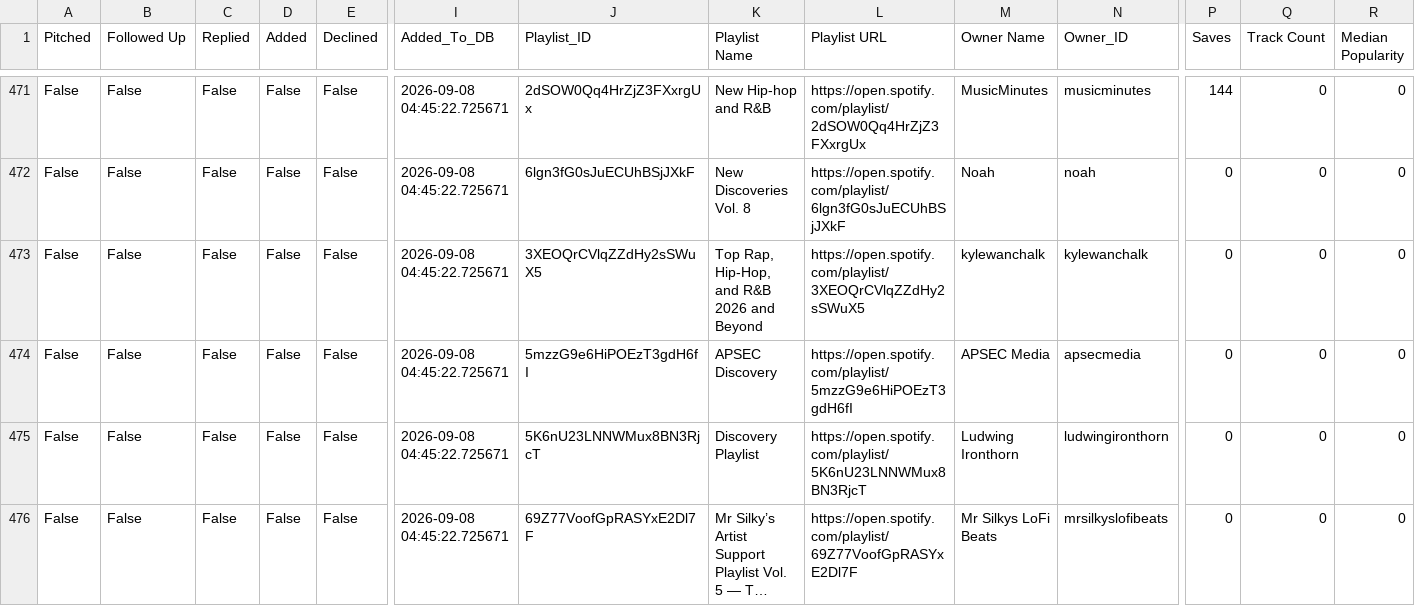
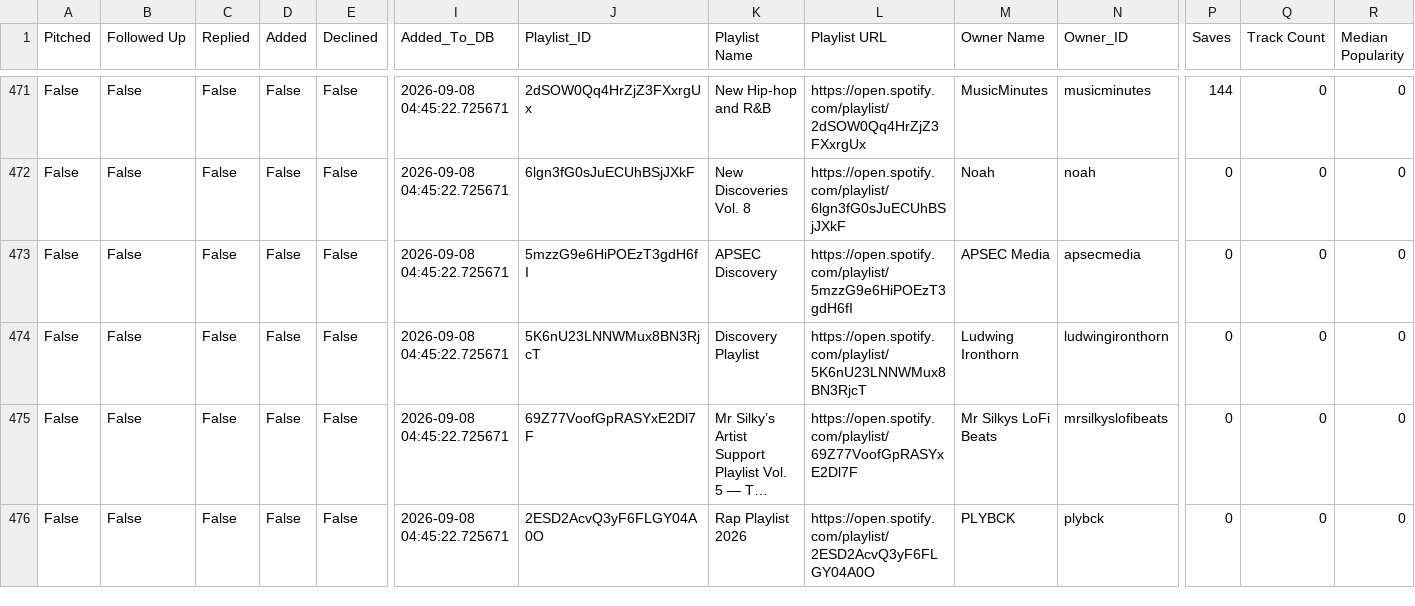
Before and after one commit to alexsamey95/wavypitch, a CSV file: wavy_pitch_db.csv, drawn as a sheet; only a part is shown, gaps mark what is left out; the shorter side is filled out with more unchanged rows; long unchanged cells end in …; rows hold the shown columns only; the diff names each change by its address in the sheet, - before the commit and + after, or states it on an @@ line.

Commit message:
wavy pitch data: update wavy_pitch_db.csv

```diff
--- a/wavy_pitch_db.csv
+++ b/wavy_pitch_db.csv
-row 473: False | False | False | False | False | 2026-09-08 04:45:22.725671 | 3XEOQrCVlqZZdHy2sSWuX5 | Top Rap, Hip-Hop, and R&B 2026 and Beyond | https://open.spotify.com/playlist/3XEOQrCVlqZZdHy2sSWuX5 | kylewanchalk | kylewanchalk | 0 | 0 | 0
```
